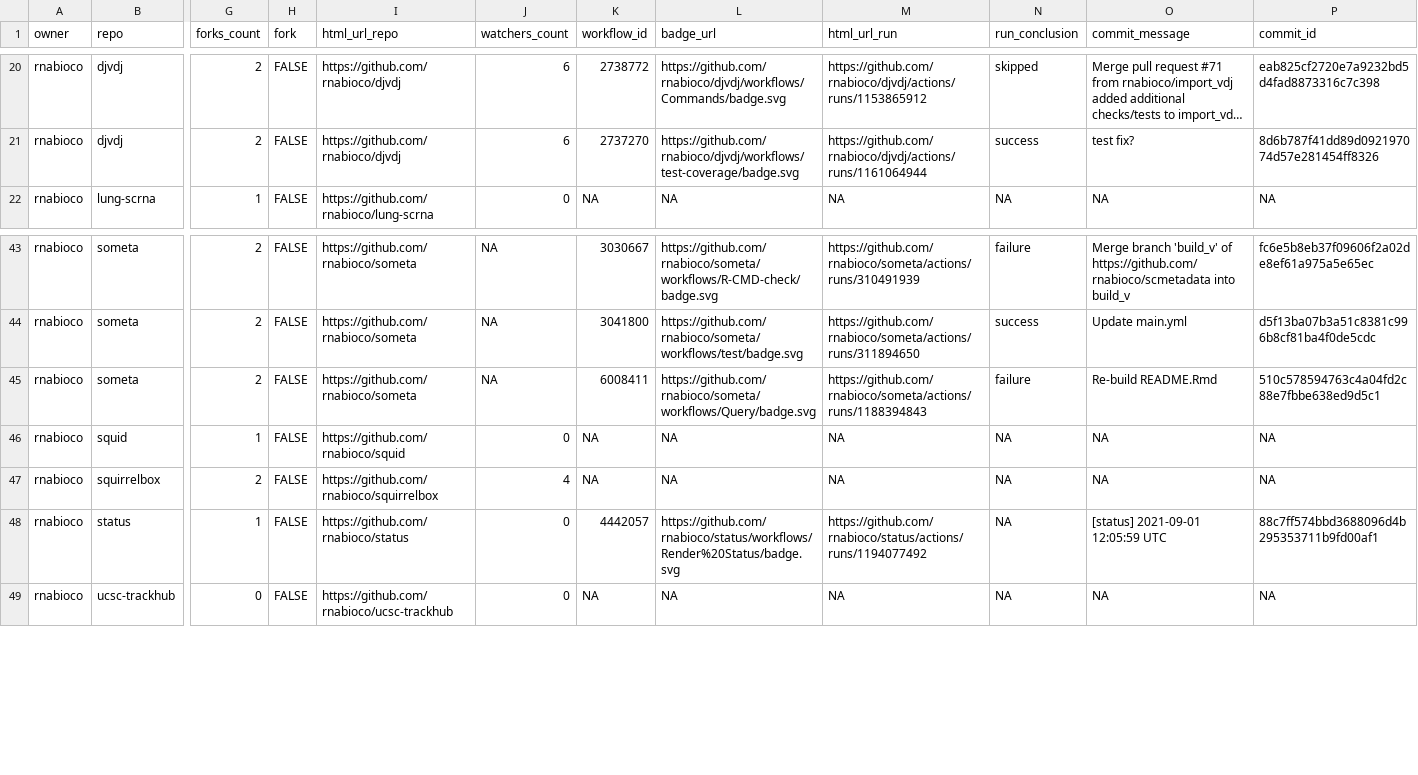
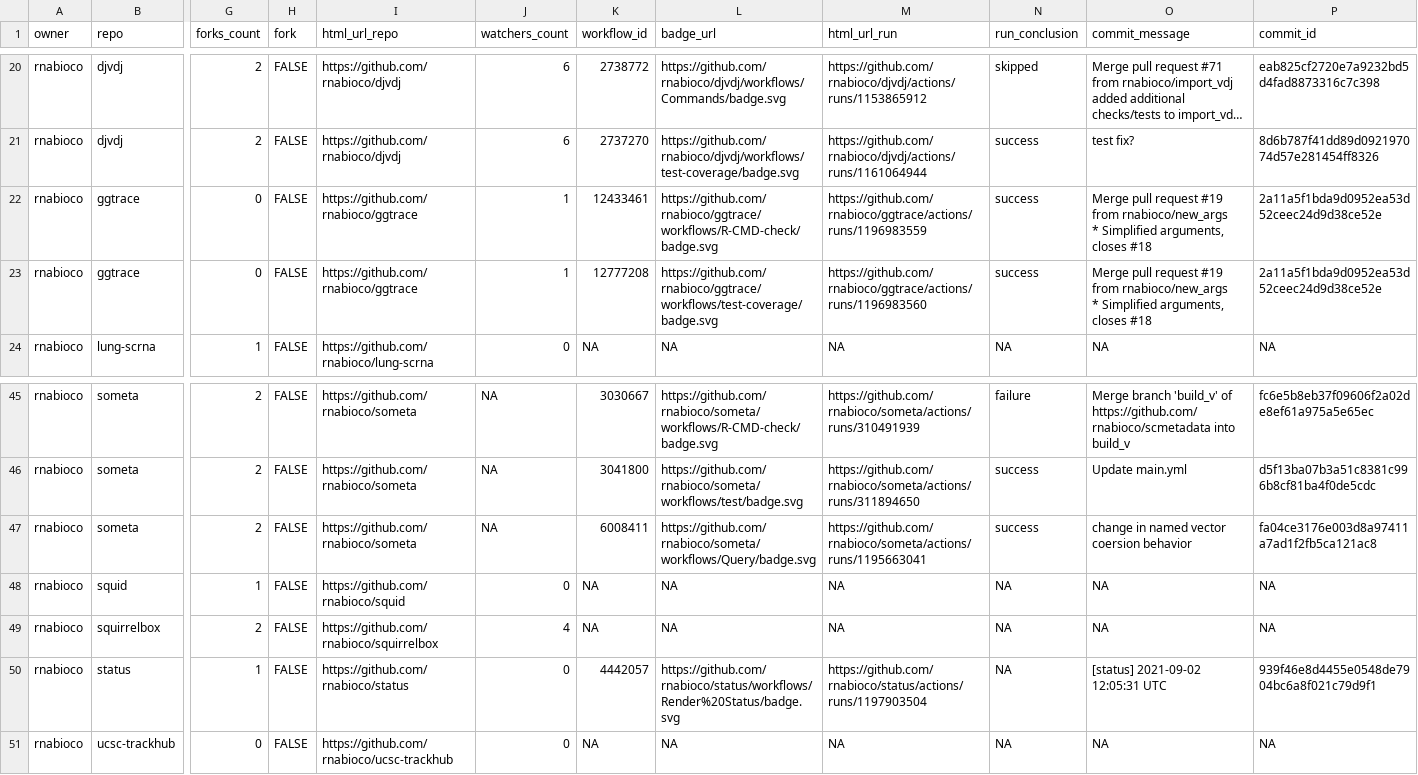
Before and after one commit to rnabioco/status, a CSV file: repos.csv, drawn as a sheet; only a part is shown, gaps mark what is left out; long unchanged cells end in …; addresses are those after the commit; rows hold the shown columns only; ↵ is a line break in a cell; the diff names each change by its address in the sheet, - before the commit and + after, or states it on an @@ line.

```diff
--- a/repos.csv
+++ b/repos.csv
+row 22: rnabioco | ggtrace | 0 | FALSE | https://github.com/rnabioco/ggtrace | 1 | 12433461 | https://github.com/rnabioco/ggtrace/workflows/R-CMD-check/badge.svg | https://github.com/rnabioco/ggtrace/actions/runs/1196983559 | success | Merge pull request #19 from rnabioco/new_args ↵ * Simplified arguments, closes #18 | 2a11a5f1bda9d0952ea53d52ceec24d9d38ce52e
+row 23: rnabioco | ggtrace | 0 | FALSE | https://github.com/rnabioco/ggtrace | 1 | 12777208 | https://github.com/rnabioco/ggtrace/workflows/test-coverage/badge.svg | https://github.com/rnabioco/ggtrace/actions/runs/1196983560 | success | Merge pull request #19 from rnabioco/new_args ↵ * Simplified arguments, closes #18 | 2a11a5f1bda9d0952ea53d52ceec24d9d38ce52e
-M47 (html_url_run): https://github.com/rnabioco/someta/actions/runs/1188394843
+M47 (html_url_run): https://github.com/rnabioco/someta/actions/runs/1195663041
-N47 (run_conclusion): failure
+N47 (run_conclusion): success
-O47 (commit_message): Re-build README.Rmd
+O47 (commit_message): change in named vector coersion behavior
-P47 (commit_id): 510c578594763c4a04fd2c88e7fbbe638ed9d5c1
+P47 (commit_id): fa04ce3176e003d8a97411a7ad1f2fb5ca121ac8
-M50 (html_url_run): https://github.com/rnabioco/status/actions/runs/1194077492
+M50 (html_url_run): https://github.com/rnabioco/status/actions/runs/1197903504
-O50 (commit_message): [status] 2021-09-01 12:05:59 UTC
+O50 (commit_message): [status] 2021-09-02 12:05:31 UTC
-P50 (commit_id): 88c7ff574bbd3688096d4b295353711b9fd00af1
+P50 (commit_id): 939f46e8d4455e0548de7904bc6a8f021c79d9f1
```
Also changed, not shown: 1 other file.
